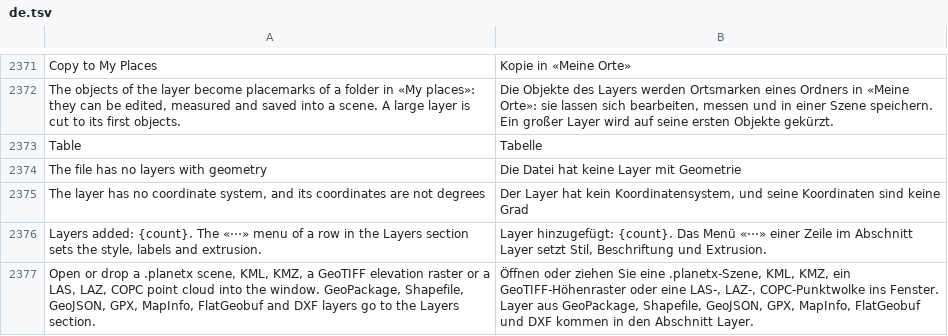
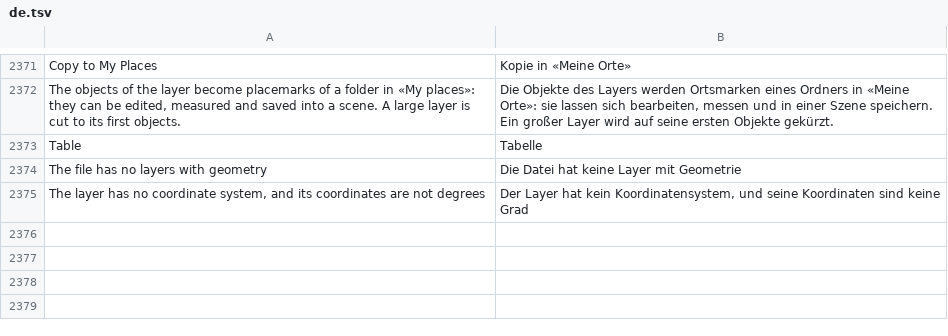
Before and after one commit to Valery35/planetx-lite, a TSV file: crates/ui/i18n/de.tsv, drawn as a sheet; only a part is shown, gaps mark what is left out.

```diff
--- a/crates/ui/i18n/de.tsv
+++ b/crates/ui/i18n/de.tsv
@@ -2375,3 +2375 @@ The file has no layers with geometry	Die Datei hat keine Layer mit Geometrie
 The layer has no coordinate system, and its coordinates are not degrees	Der Layer hat kein Koordinatensystem, und seine Koordinaten sind keine Grad
-Layers added: {count}. The «⋯» menu of a row in the Layers section sets the style, labels and extrusion.	Layer hinzugefügt: {count}. Das Menü «⋯» einer Zeile im Abschnitt Layer setzt Stil, Beschriftung und Extrusion.
-Open or drop a .planetx scene, KML, KMZ, a GeoTIFF elevation raster or a LAS, LAZ, COPC point cloud into the window. GeoPackage, Shapefile, GeoJSON, GPX, MapInfo, FlatGeobuf and DXF layers go to the Layers section.	Öffnen oder ziehen Sie eine .planetx-Szene, KML, KMZ, ein GeoTIFF-Höhenraster oder eine LAS-, LAZ-, COPC-Punktwolke ins Fenster. Layer aus GeoPackage, Shapefile, GeoJSON, GPX, MapInfo, FlatGeobuf und DXF kommen in den Abschnitt Layer.
```
Also changed, not shown: crates/ui/i18n/az.tsv, crates/ui/i18n/fr.tsv, 18 other files.
